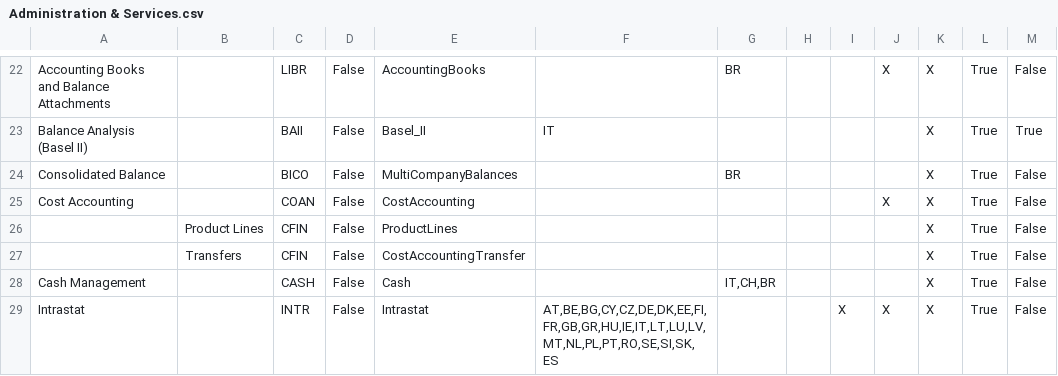
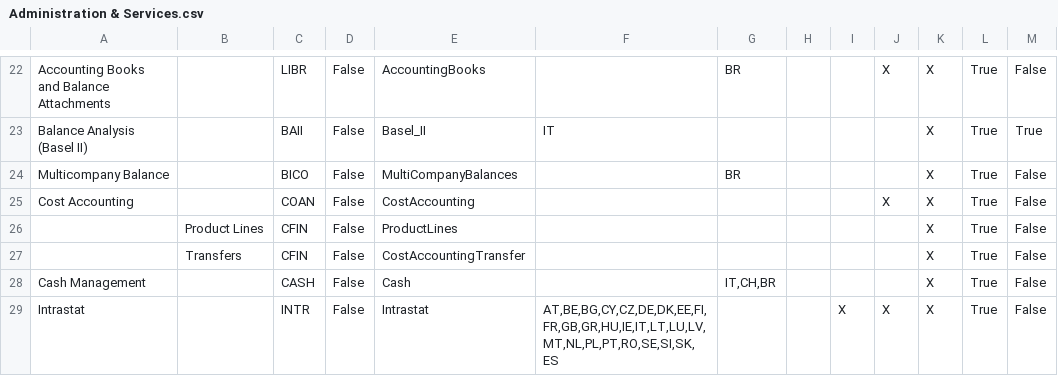
Before and after one commit to andrea-rinaldi-microarea/configurator, a CSV file: data/Administration & Services.csv, drawn as a sheet; only a part is shown, gaps mark what is left out.

```diff
--- a/data/Administration & Services.csv
+++ b/data/Administration & Services.csv
@@ -23,3 +23,3 @@ Accounting Books and Balance Attachments;;LIBR;False;AccountingBooks;;BR;;;X;X;T
 Balance Analysis (Basel II);;BAII;False;Basel_II;IT;;;;;X;True;True
-Consolidated Balance;;BICO;False;MultiCompanyBalances;;BR;;;;X;True;False
+Multicompany Balance;;BICO;False;MultiCompanyBalances;;BR;;;;X;True;False
 Cost Accounting;;COAN;False;CostAccounting;;;;;X;X;True;False
```
Also changed, not shown: data/Assembly & Materials.csv, data/FeaturesList.csv, 5 other files.
